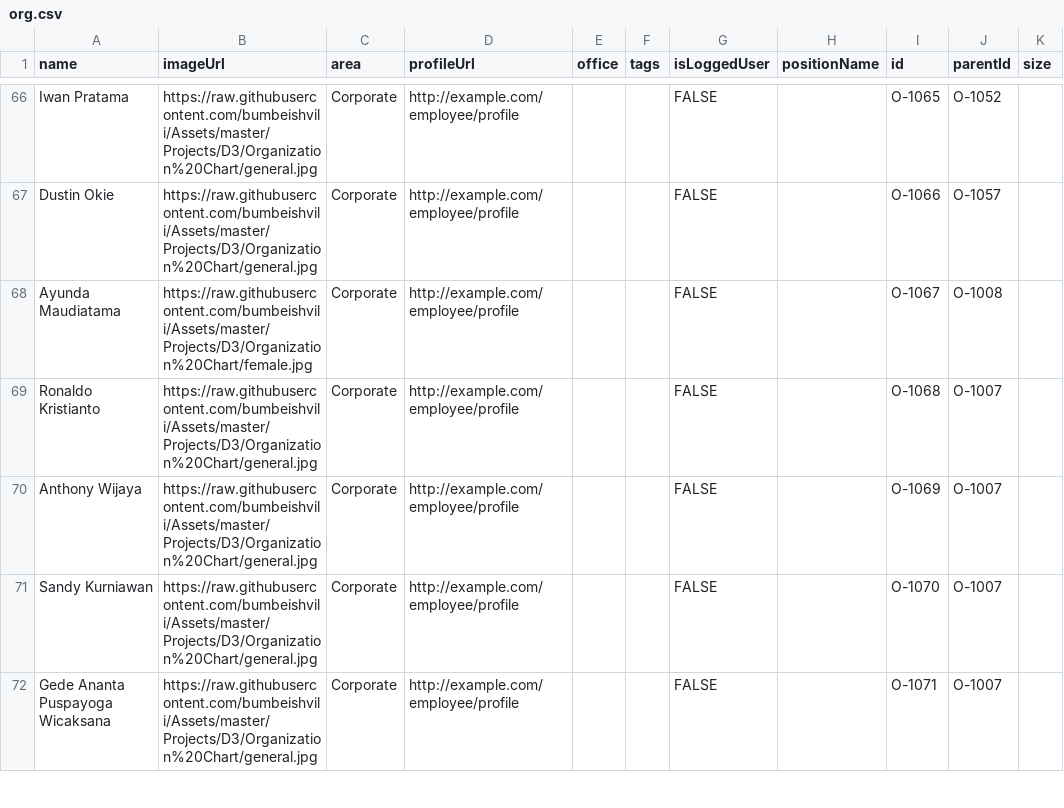
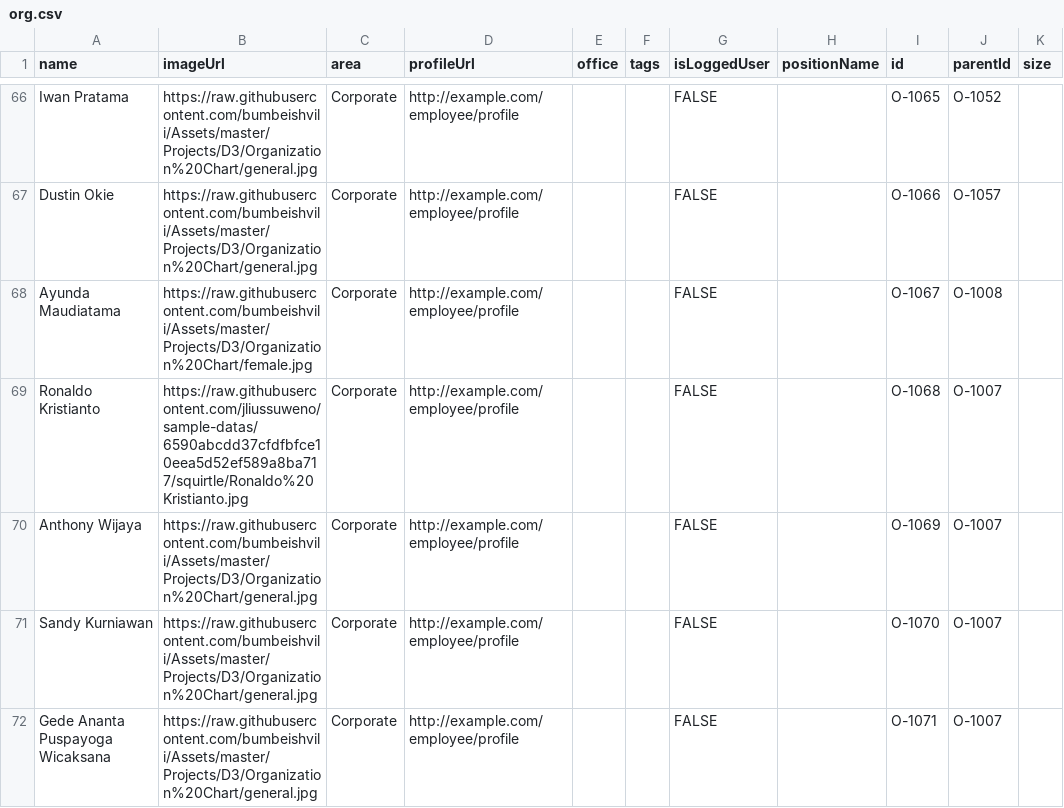
Before and after one commit to jliussuweno/sample-datas, a CSV file: org.csv, drawn as a sheet; only a part is shown, gaps mark what is left out.

Commit message:
Update org.csv

```diff
--- a/org.csv
+++ b/org.csv
@@ -68,3 +68,3 @@ Dustin Okie,https://raw.githubusercontent.com/bumbeishvili/Assets/master/Project
 Ayunda Maudiatama,https://raw.githubusercontent.com/bumbeishvili/Assets/master/Projects/D3/Organization%20Chart/female.jpg,Corporate,http://example.com/employee/profile,,,FALSE,,O-1067,O-1008,
-Ronaldo Kristianto,https://raw.githubusercontent.com/bumbeishvili/Assets/master/Projects/D3/Organization%20Chart/general.jpg,Corporate,http://example.com/employee/profile,,,FALSE,,O-1068,O-1007,
+Ronaldo Kristianto,https://raw.githubusercontent.com/jliussuweno/sample-datas/6590abcdd37cfdfbfce10eea5d52ef589a8ba717/squirtle/Ronaldo%20Kristianto.jpg,Corporate,http://example.com/employee/profile,,,FALSE,,O-1068,O-1007,
 Anthony Wijaya,https://raw.githubusercontent.com/bumbeishvili/Assets/master/Projects/D3/Organization%20Chart/general.jpg,Corporate,http://example.com/employee/profile,,,FALSE,,O-1069,O-1007,
```
